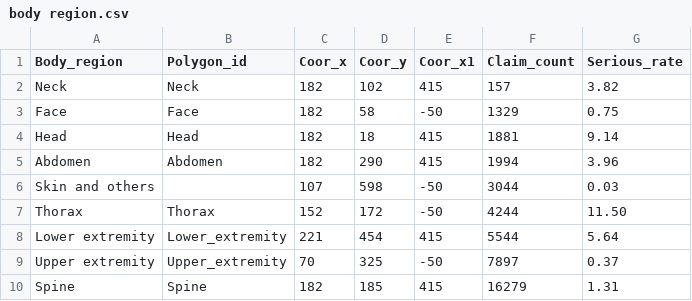
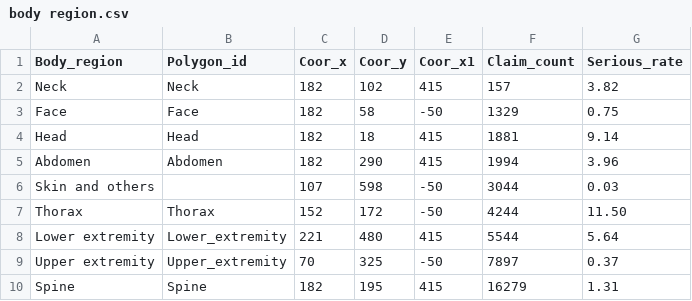
Before and after one commit to lzhang2016/Insights-data, a CSV file: body region.csv, drawn as a sheet.

Commit message:
Update

```diff
--- a/body region.csv
+++ b/body region.csv
@@ -7,4 +7,4 @@ Skin and others,,107,598,-50,3044,0.03
 Thorax,Thorax,152,172,-50,4244,11.50
-Lower extremity,Lower_extremity,221,454,415,5544,5.64
+Lower extremity,Lower_extremity,221,480,415,5544,5.64
 Upper extremity,Upper_extremity,70,325,-50,7897,0.37
-Spine,Spine,182,185,415,16279,1.31
+Spine,Spine,182,195,415,16279,1.31
```
